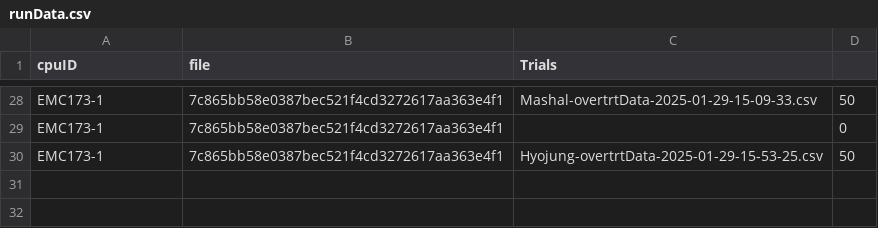
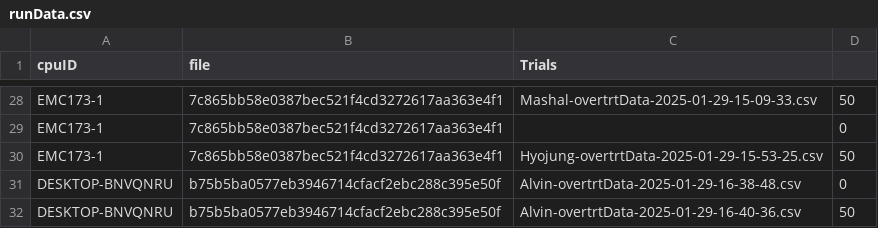
Before and after one commit to Elegant-Mind-Club/VRTemplate, a CSV file: Assets/Data/runData.csv, drawn as a sheet; only a part is shown, gaps mark what is left out; the diff names each change by its address in the sheet, - before the commit and + after, or states it on an @@ line.

Commit message:
Alvin

```diff
--- a/Assets/Data/runData.csv
+++ b/Assets/Data/runData.csv
+row 31: DESKTOP-BNVQNRU | b75b5ba0577eb3946714cfacf2ebc288c395e50f | Alvin-overtrtData-2025-01-29-16-38-48.csv | 0
+row 32: DESKTOP-BNVQNRU | b75b5ba0577eb3946714cfacf2ebc288c395e50f | Alvin-overtrtData-2025-01-29-16-40-36.csv | 50
```
Also changed, not shown: 5 other files.
